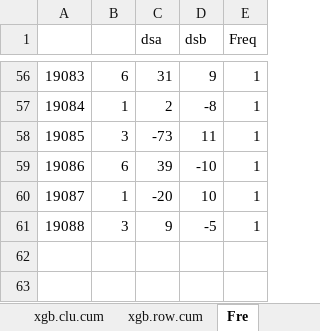
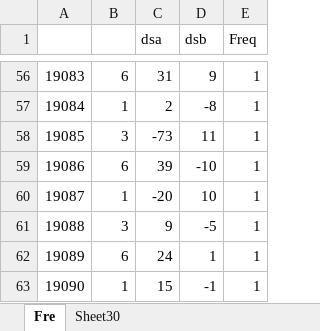
Before and after one commit to dlt-lee/dlt, an Excel workbook: xgbXXI.xlsx, sheet Fre, drawn as a sheet; only a part is shown, gaps mark what is left out; values as stored, in another font and other column widths than the file's, no borders; the diff names each change by its address in the sheet, - before the commit and + after, or states it on an @@ line.

```diff
--- a/xgbXXI.xlsx (sheet Fre)
+++ b/xgbXXI.xlsx (sheet Fre)
@@ sheet tab hidden: xgb.clu.cum @@
@@ sheet tab hidden: xgb.row.cum @@
+sheet tab: Sheet30
+row 62: 19089 | 6 | 24 | 1 | 1
+row 63: 19090 | 1 | 15 | -1 | 1
```
Also changed, not shown: other sheet tabs, charts or pictures.
